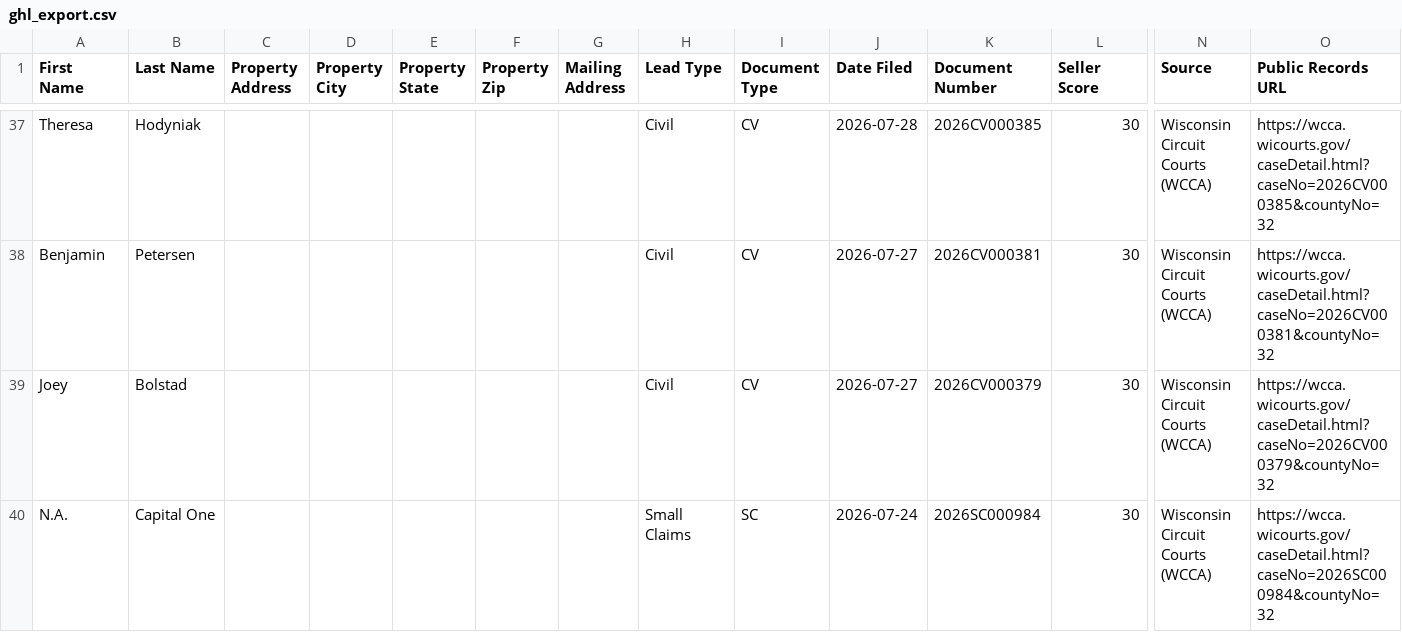
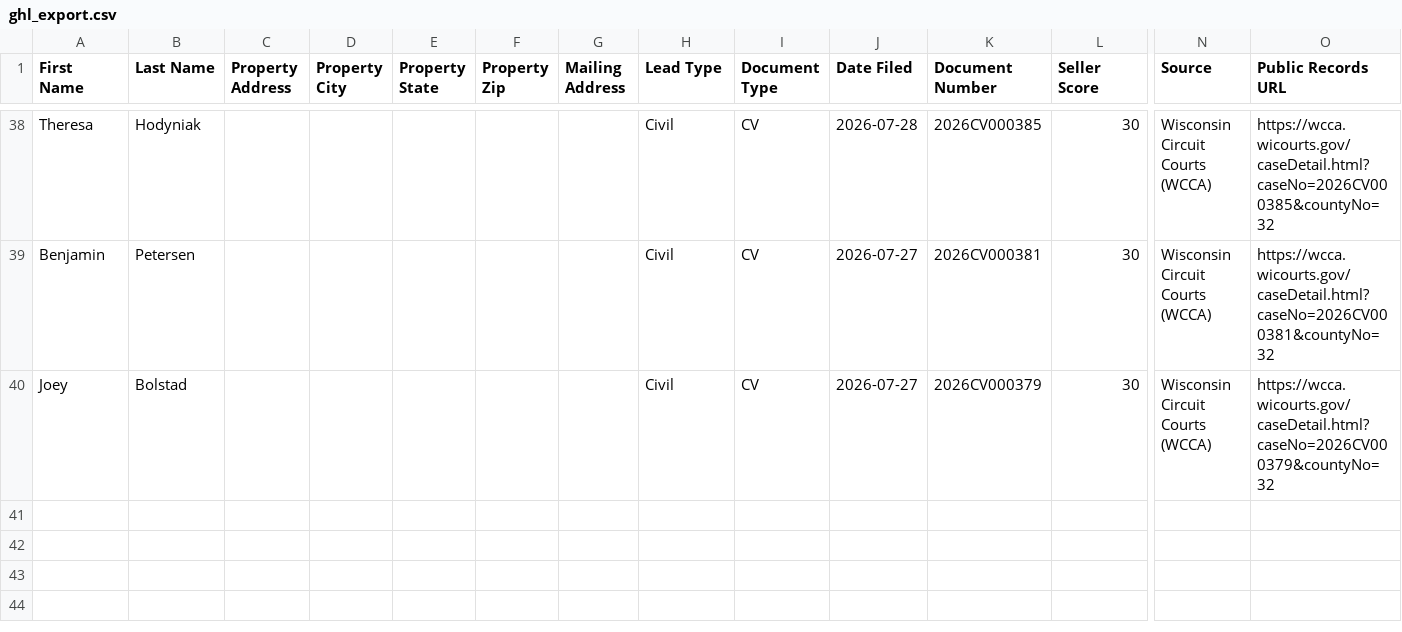
Before and after one commit to Sellmyhousefast247/La-Crosse-Leads, a CSV file: dashboard/ghl_export.csv, drawn as a sheet; only a part is shown, gaps mark what is left out; removed rows and columns are numbered as before the commit, all else as after; rows hold the shown columns only; the diff covers the shown part only; the diff names each change by its address in the sheet, - before the commit and + after, or states it on an @@ line.

```diff
--- a/dashboard/ghl_export.csv
+++ b/dashboard/ghl_export.csv
-row 40: N.A. | Capital One |  |  |  |  |  | Small Claims | SC | 2026-07-24 | 2026SC000984 | 30 | Wisconsin Circuit Courts (WCCA) | https://wcca.wicourts.gov/caseDetail.html?caseNo=2026SC000984&countyNo=32
```
Also changed, not shown: 7 added rows and 6 removed rows elsewhere in this file, data/ghl_export.csv, 2 other files.
